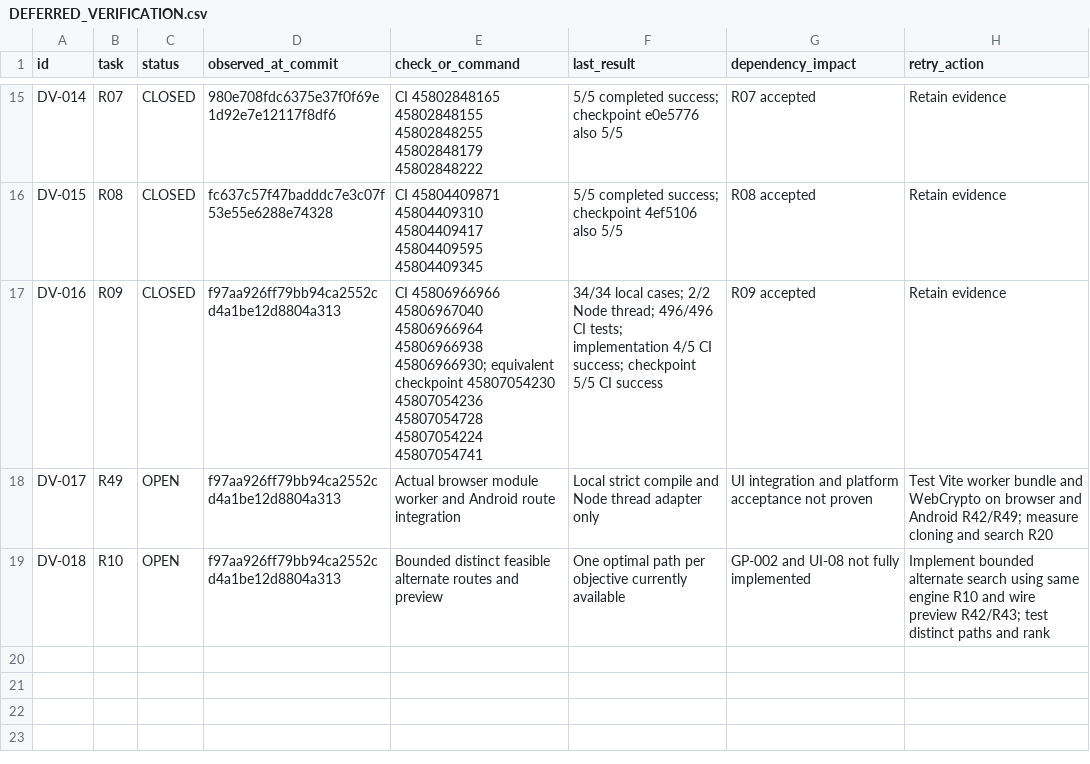
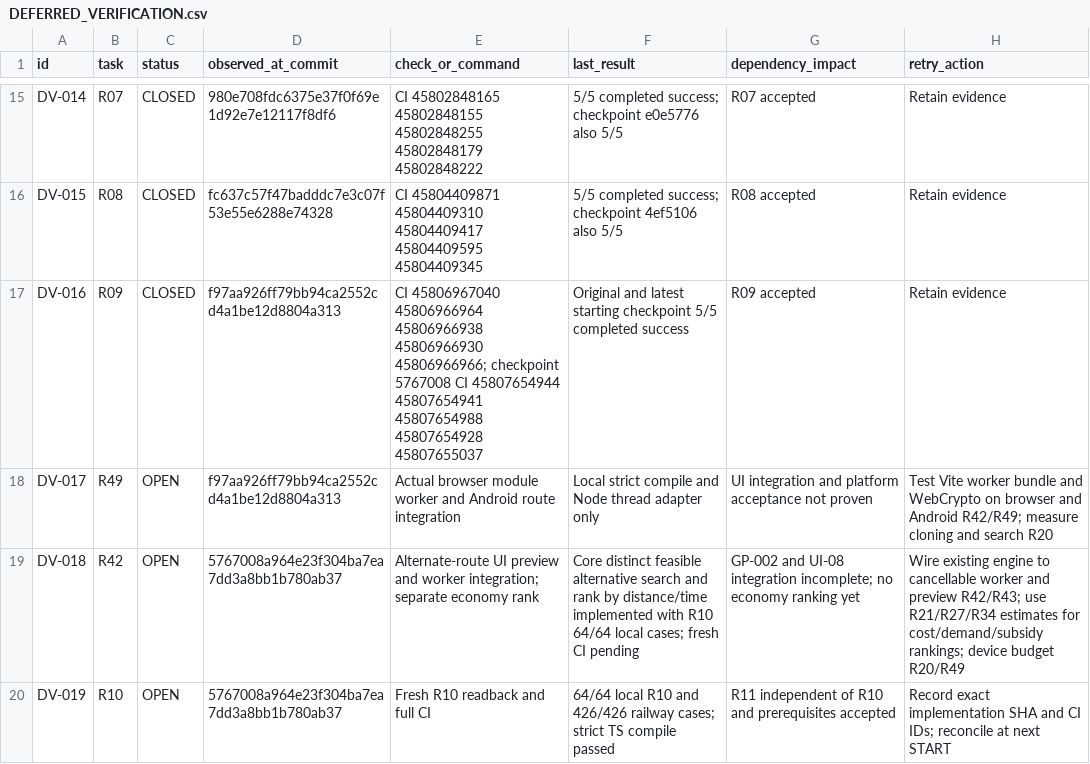
Before and after one commit to S2zxx0zxx/Railway-Ceo-, a CSV file: docs/railway/DEFERRED_VERIFICATION.csv, drawn as a sheet; only a part is shown, gaps mark what is left out.

Commit message:
R10: validate route snapshots and immutable trip quotes

```diff
--- a/docs/railway/DEFERRED_VERIFICATION.csv
+++ b/docs/railway/DEFERRED_VERIFICATION.csv
@@ -16,4 +16,5 @@ DV-014,R07,CLOSED,980e708fdc6375e37f0f69e1d92e7e12117f8df6,CI 45802848165 458028
 DV-015,R08,CLOSED,fc637c57f47badddc7e3c07f53e55e6288e74328,CI 45804409871 45804409310 45804409417 45804409595 45804409345,5/5 completed success; checkpoint 4ef5106 also 5/5,R08 accepted,Retain evidence
-DV-016,R09,CLOSED,f97aa926ff79bb94ca2552cd4a1be12d8804a313,CI 45806966966 45806967040 45806966964 45806966938 45806966930; equivalent checkpoint 45807054230 45807054236 45807054728 45807054224 45807054741,34/34 local cases; 2/2 Node thread; 496/496 CI tests; implementation 4/5 CI success; checkpoint 5/5 CI success,R09 accepted,Retain evidence
+DV-016,R09,CLOSED,f97aa926ff79bb94ca2552cd4a1be12d8804a313,CI 45806967040 45806966964 45806966938 45806966930 45806966966; checkpoint 5767008 CI 45807654944 45807654941 45807654988 45807654928 45807655037,Original and latest starting checkpoint 5/5 completed success,R09 accepted,Retain evidence
 DV-017,R49,OPEN,f97aa926ff79bb94ca2552cd4a1be12d8804a313,Actual browser module worker and Android route integration,Local strict compile and Node thread adapter only,UI integration and platform acceptance not proven,Test Vite worker bundle and WebCrypto on browser and Android R42/R49; measure cloning and search R20
-DV-018,R10,OPEN,f97aa926ff79bb94ca2552cd4a1be12d8804a313,Bounded distinct feasible alternate routes and preview,One optimal path per objective currently available,GP-002 and UI-08 not fully implemented,Implement bounded alternate search using same engine R10 and wire preview R42/R43; test distinct paths and rank
+DV-018,R42,OPEN,5767008a964e23f304ba7ea7dd3a8bb1b780ab37,Alternate-route UI preview and worker integration; separate economy rank,Core distinct feasible alternative search and rank by distance/time implemented with R10 64/64 local cases; fresh CI pending,GP-002 and UI-08 integration incomplete; no economy ranking yet,Wire existing engine to cancellable worker and preview R42/R43; use R21/R27/R34 estimates for cost/demand/subsidy rankings; device budget R20/R49
+DV-019,R10,OPEN,5767008a964e23f304ba7ea7dd3a8bb1b780ab37,Fresh R10 readback and full CI,64/64 local R10 and 426/426 railway cases; strict TS compile passed,R11 independent of R10 and prerequisites accepted,Record exact implementation SHA and CI IDs; reconcile at next START
```
Also changed, not shown: docs/railway/EXECUTION_LEDGER.csv, 7 other files.
